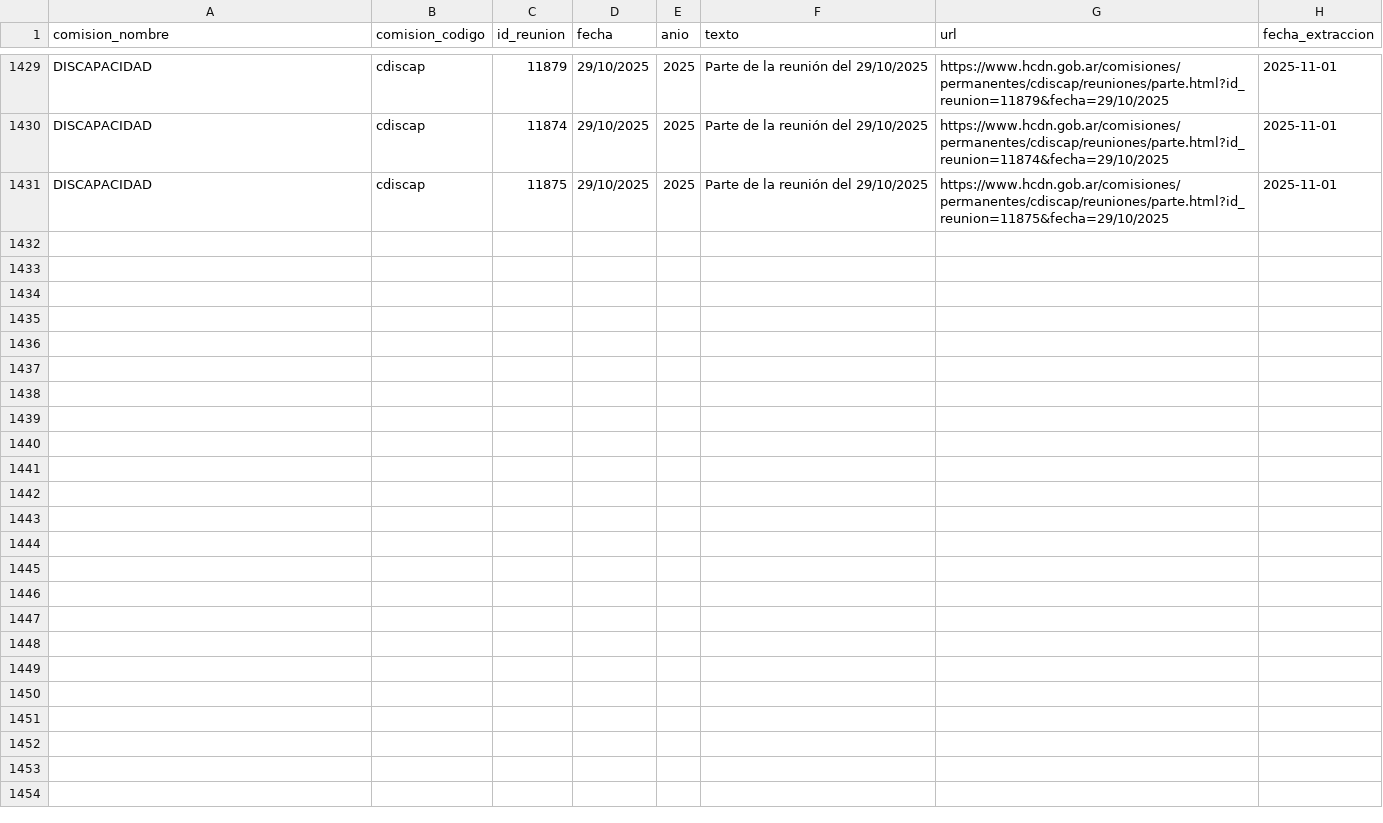
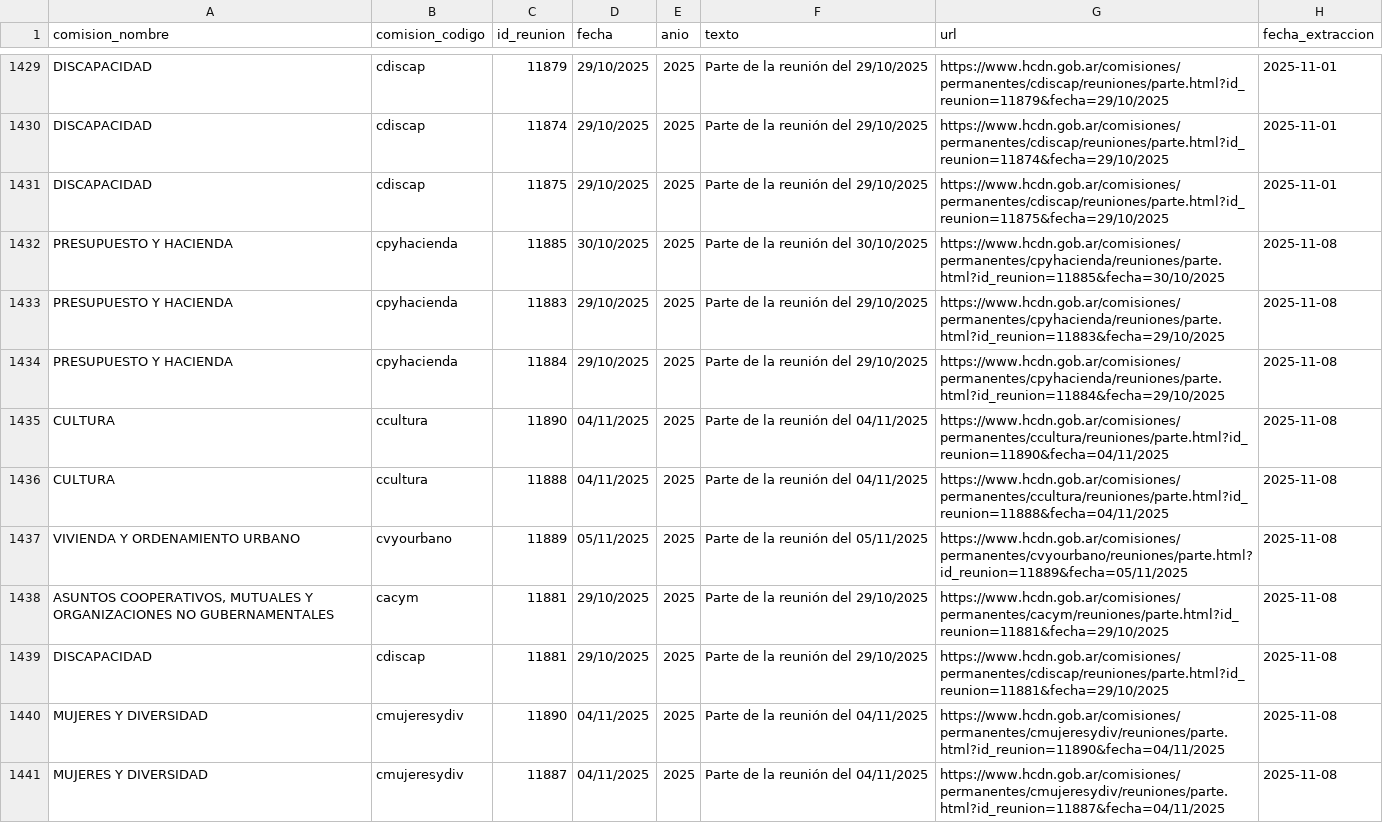
Before and after one commit to rusosnith/ScrapperTown, a CSV file: reuniones_diputados.csv, drawn as a sheet; only a part is shown, gaps mark what is left out; the diff names each change by its address in the sheet, - before the commit and + after, or states it on an @@ line.

```diff
--- a/reuniones_diputados.csv
+++ b/reuniones_diputados.csv
+row 1432: PRESUPUESTO Y HACIENDA | cpyhacienda | 11885 | 30/10/2025 | 2025 | Parte de la reunión del 30/10/2025 | https://www.hcdn.gob.ar/comisiones/permanentes/cpyhacienda/reuniones/parte.html?id_reunion=11885&fecha=30/10/2025 | 2025-11-08
+row 1433: PRESUPUESTO Y HACIENDA | cpyhacienda | 11883 | 29/10/2025 | 2025 | Parte de la reunión del 29/10/2025 | https://www.hcdn.gob.ar/comisiones/permanentes/cpyhacienda/reuniones/parte.html?id_reunion=11883&fecha=29/10/2025 | 2025-11-08
+row 1434: PRESUPUESTO Y HACIENDA | cpyhacienda | 11884 | 29/10/2025 | 2025 | Parte de la reunión del 29/10/2025 | https://www.hcdn.gob.ar/comisiones/permanentes/cpyhacienda/reuniones/parte.html?id_reunion=11884&fecha=29/10/2025 | 2025-11-08
+row 1435: CULTURA | ccultura | 11890 | 04/11/2025 | 2025 | Parte de la reunión del 04/11/2025 | https://www.hcdn.gob.ar/comisiones/permanentes/ccultura/reuniones/parte.html?id_reunion=11890&fecha=04/11/2025 | 2025-11-08
+row 1436: CULTURA | ccultura | 11888 | 04/11/2025 | 2025 | Parte de la reunión del 04/11/2025 | https://www.hcdn.gob.ar/comisiones/permanentes/ccultura/reuniones/parte.html?id_reunion=11888&fecha=04/11/2025 | 2025-11-08
+row 1437: VIVIENDA Y ORDENAMIENTO URBANO | cvyourbano | 11889 | 05/11/2025 | 2025 | Parte de la reunión del 05/11/2025 | https://www.hcdn.gob.ar/comisiones/permanentes/cvyourbano/reuniones/parte.html?id_reunion=11889&fecha=05/11/2025 | 2025-11-08
+row 1438: ASUNTOS COOPERATIVOS, MUTUALES Y ORGANIZACIONES NO GUBERNAMENTALES | cacym | 11881 | 29/10/2025 | 2025 | Parte de la reunión del 29/10/2025 | https://www.hcdn.gob.ar/comisiones/permanentes/cacym/reuniones/parte.html?id_reunion=11881&fecha=29/10/2025 | 2025-11-08
+row 1439: DISCAPACIDAD | cdiscap | 11881 | 29/10/2025 | 2025 | Parte de la reunión del 29/10/2025 | https://www.hcdn.gob.ar/comisiones/permanentes/cdiscap/reuniones/parte.html?id_reunion=11881&fecha=29/10/2025 | 2025-11-08
+row 1440: MUJERES Y DIVERSIDAD | cmujeresydiv | 11890 | 04/11/2025 | 2025 | Parte de la reunión del 04/11/2025 | https://www.hcdn.gob.ar/comisiones/permanentes/cmujeresydiv/reuniones/parte.html?id_reunion=11890&fecha=04/11/2025 | 2025-11-08
+row 1441: MUJERES Y DIVERSIDAD | cmujeresydiv | 11887 | 04/11/2025 | 2025 | Parte de la reunión del 04/11/2025 | https://www.hcdn.gob.ar/comisiones/permanentes/cmujeresydiv/reuniones/parte.html?id_reunion=11887&fecha=04/11/2025 | 2025-11-08
```
Also changed, not shown: comisiones_diputados.csv, 1 other file.
